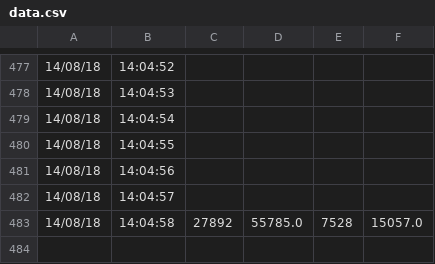
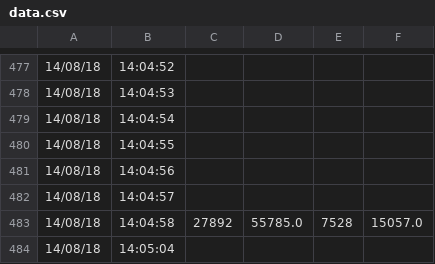
Before and after one commit to serrepdt/pdt2, a CSV file: data.csv, drawn as a sheet; only a part is shown, gaps mark what is left out; the diff names each change by its address in the sheet, - before the commit and + after, or states it on an @@ line.

Commit message:
backup

```diff
--- a/data.csv
+++ b/data.csv
+row 484: 14/08/18 | 14:05:04
```
